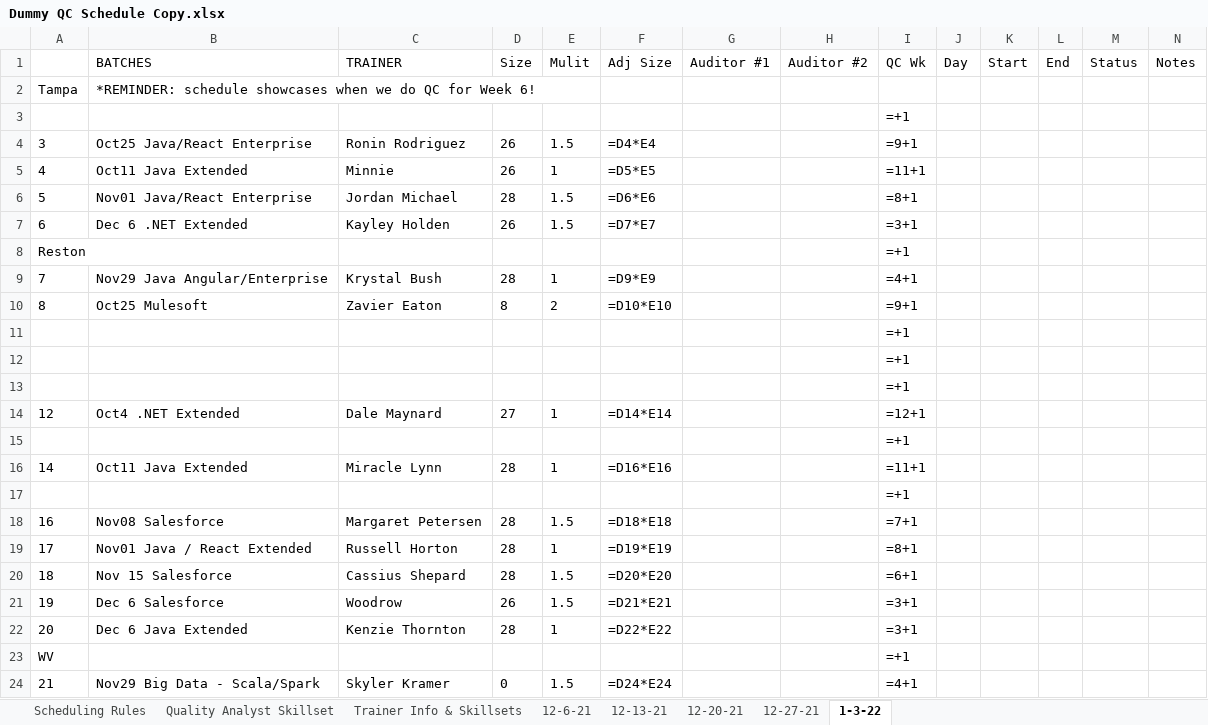
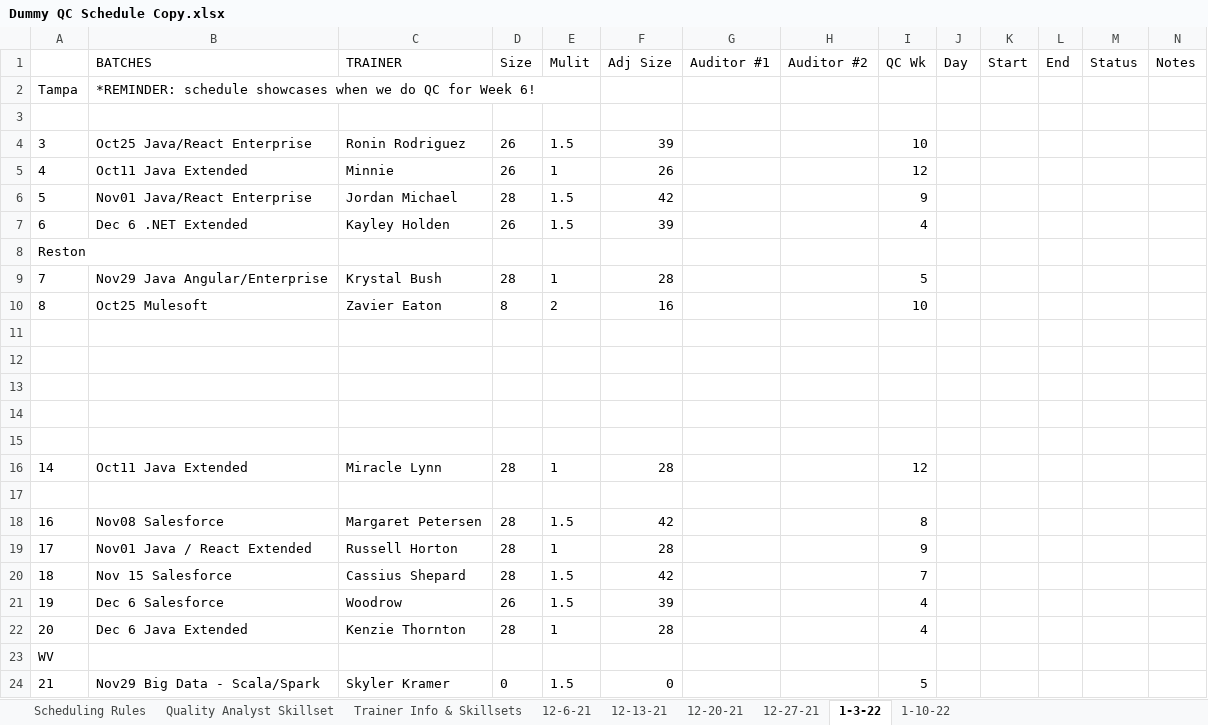
Before and after one commit to QC-Automation-Suite/P3-schedulerassistant, an Excel workbook: HTTP Request/Schedule/Dummy QC Schedule Copy.xlsx, sheet 1-3-22, drawn as a sheet; only a part is shown; values as stored, in another font and other column widths than the file's, no borders; formulas without a stored value are shown as written; the diff covers the shown part only; the diff names each change by its address in the sheet, - before the commit and + after, or states it on an @@ line.

```diff
--- a/HTTP Request/Schedule/Dummy QC Schedule Copy.xlsx (sheet 1-3-22)
+++ b/HTTP Request/Schedule/Dummy QC Schedule Copy.xlsx (sheet 1-3-22)
+sheet tab: 1-10-22
-I3 (QC Wk): =+1
+I3 (QC Wk): (empty)
-F4 (Adj Size): =D4*E4
+F4 (Adj Size): 39
-I4 (QC Wk): =9+1
+I4 (QC Wk): 10
-F5 (Adj Size): =D5*E5
+F5 (Adj Size): 26
-I5 (QC Wk): =11+1
+I5 (QC Wk): 12
-F6 (Adj Size): =D6*E6
+F6 (Adj Size): 42
-I6 (QC Wk): =8+1
+I6 (QC Wk): 9
-F7 (Adj Size): =D7*E7
+F7 (Adj Size): 39
-I7 (QC Wk): =3+1
+I7 (QC Wk): 4
-I8 (QC Wk): =+1
+I8 (QC Wk): (empty)
-F9 (Adj Size): =D9*E9
+F9 (Adj Size): 28
-I9 (QC Wk): =4+1
+I9 (QC Wk): 5
-F10 (Adj Size): =D10*E10
+F10 (Adj Size): 16
-I10 (QC Wk): =9+1
+I10 (QC Wk): 10
-I11:I13 (QC Wk): =+1
+I11:I13 (QC Wk): (empty)
-row 14: 12 | Oct4 .NET Extended | Dale Maynard | 27 | 1 | =D14*E14 |  |  | =12+1
+row 14: (empty)
-I15 (QC Wk): =+1
+I15 (QC Wk): (empty)
-F16 (Adj Size): =D16*E16
+F16 (Adj Size): 28
-I16 (QC Wk): =11+1
+I16 (QC Wk): 12
-I17 (QC Wk): =+1
+I17 (QC Wk): (empty)
-F18 (Adj Size): =D18*E18
+F18 (Adj Size): 42
-I18 (QC Wk): =7+1
+I18 (QC Wk): 8
-F19 (Adj Size): =D19*E19
+F19 (Adj Size): 28
-I19 (QC Wk): =8+1
+I19 (QC Wk): 9
-F20 (Adj Size): =D20*E20
+F20 (Adj Size): 42
-I20 (QC Wk): =6+1
+I20 (QC Wk): 7
-F21 (Adj Size): =D21*E21
+F21 (Adj Size): 39
-I21:I22 (QC Wk): =3+1
+I21:I22 (QC Wk): 4
-F22 (Adj Size): =D22*E22
+F22 (Adj Size): 28
-I23 (QC Wk): =+1
+I23 (QC Wk): (empty)
-F24 (Adj Size): =D24*E24
+F24 (Adj Size): 0
-I24 (QC Wk): =4+1
+I24 (QC Wk): 5
```
Also changed, not shown: 25 edited cells elsewhere in this sheet, sheet 12-6-21, sheet 12-13-21, sheet 12-20-21, sheet 12-27-21, 6 other files.
